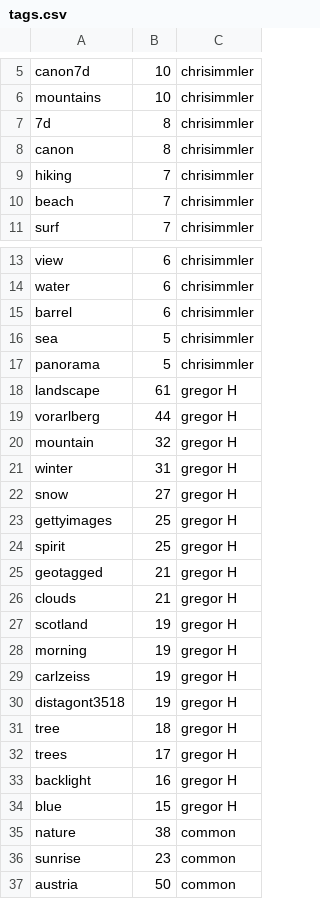
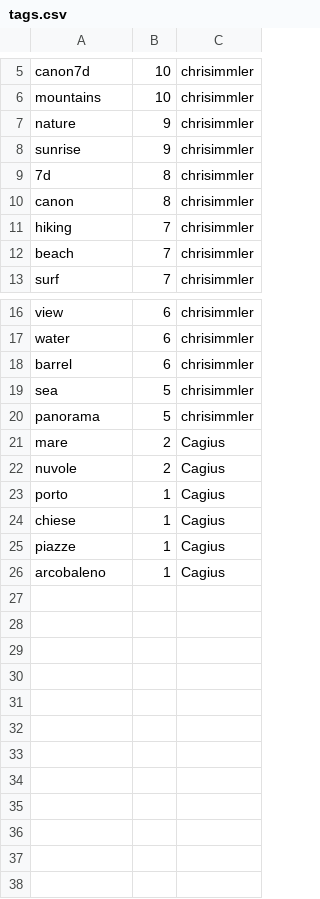
Before and after one commit to haojing9058/FlickrMatch, a CSV file: static/tags.csv, drawn as a sheet; only a part is shown, gaps mark what is left out; the diff covers the shown part only.

```diff
--- a/static/tags.csv
+++ b/static/tags.csv
@@ -6,2 +6,4 @@ canon7d,10,chrisimmler
 mountains,10,chrisimmler
+nature,9,chrisimmler
+sunrise,9,chrisimmler
 7d,8,chrisimmler
@@ -17,21 +20,7 @@ sea,5,chrisimmler
 panorama,5,chrisimmler
-landscape,61,gregor H
-vorarlberg,44,gregor H
-mountain,32,gregor H
-winter,31,gregor H
-snow,27,gregor H
-gettyimages,25,gregor H
-spirit,25,gregor H
-geotagged,21,gregor H
-clouds,21,gregor H
-scotland,19,gregor H
-morning,19,gregor H
-carlzeiss,19,gregor H
-distagont3518,19,gregor H
-tree,18,gregor H
-trees,17,gregor H
-backlight,16,gregor H
-blue,15,gregor H
-nature,38,common
-sunrise,23,common
-austria,50,common
+mare,2,Cagius
+nuvole,2,Cagius
+porto,1,Cagius
+chiese,1,Cagius
+piazze,1,Cagius
+arcobaleno,1,Cagius
```
Also changed, not shown: 1 added row elsewhere in this file, static/description.csv, static/geo.csv, 3 other files.
